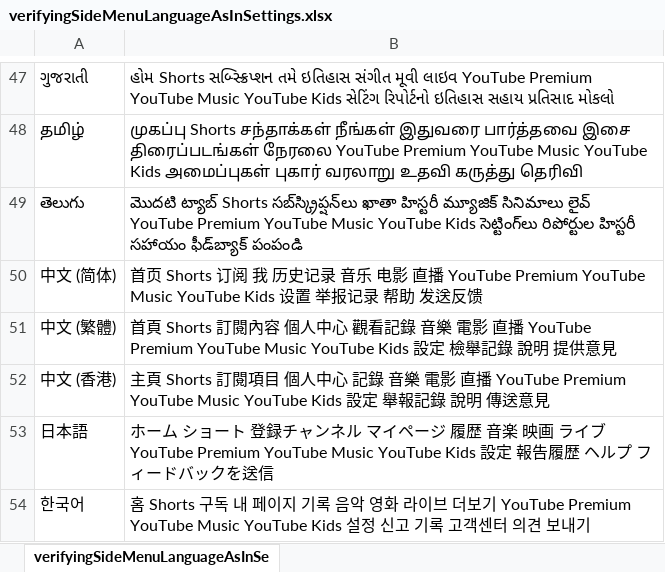
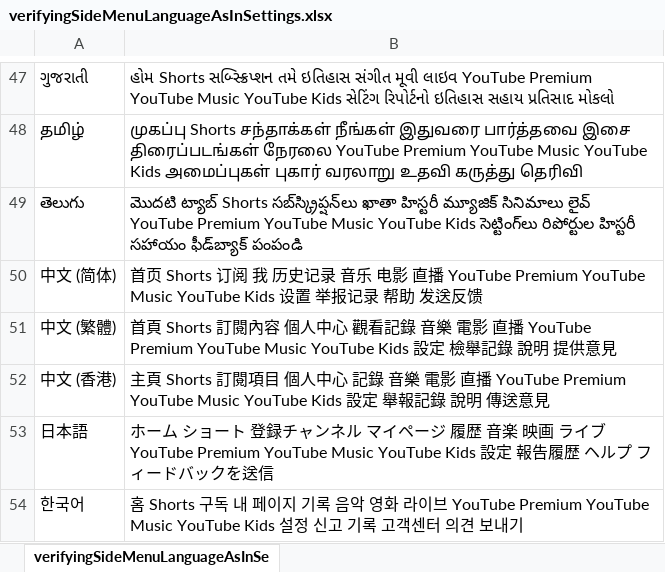
Before and after one commit to sagarjhathi/youtube-multi-lang-ui-validator-automation, an Excel workbook: yt_multi_language_ui_validator/src/main/resources/data/verifyingSideMenuLanguageAsInSettings.xlsx, sheet verifyingSideMenuLanguageAsInSe, drawn as a sheet; only a part is shown, gaps mark what is left out; values as stored, in another font and other column widths than the file's, no borders; the diff names each change by its address in the sheet, - before the commit and + after, or states it on an @@ line.

```diff
--- a/yt_multi_language_ui_validator/src/main/resources/data/verifyingSideMenuLanguageAsInSettings.xlsx (sheet verifyingSideMenuLanguageAsInSe)
+++ b/yt_multi_language_ui_validator/src/main/resources/data/verifyingSideMenuLanguageAsInSettings.xlsx (sheet verifyingSideMenuLanguageAsInSe)
-B54: …라이브 더보기 YouTube Premium YouTube Music…
+B54: …라이브 YouTube Premium YouTube Music…
```
Also changed, not shown: yt_multi_language_ui_validator/src/main/resources/data/verifyingSideMenuCollapsedLangAsInSettings.xlsx.
